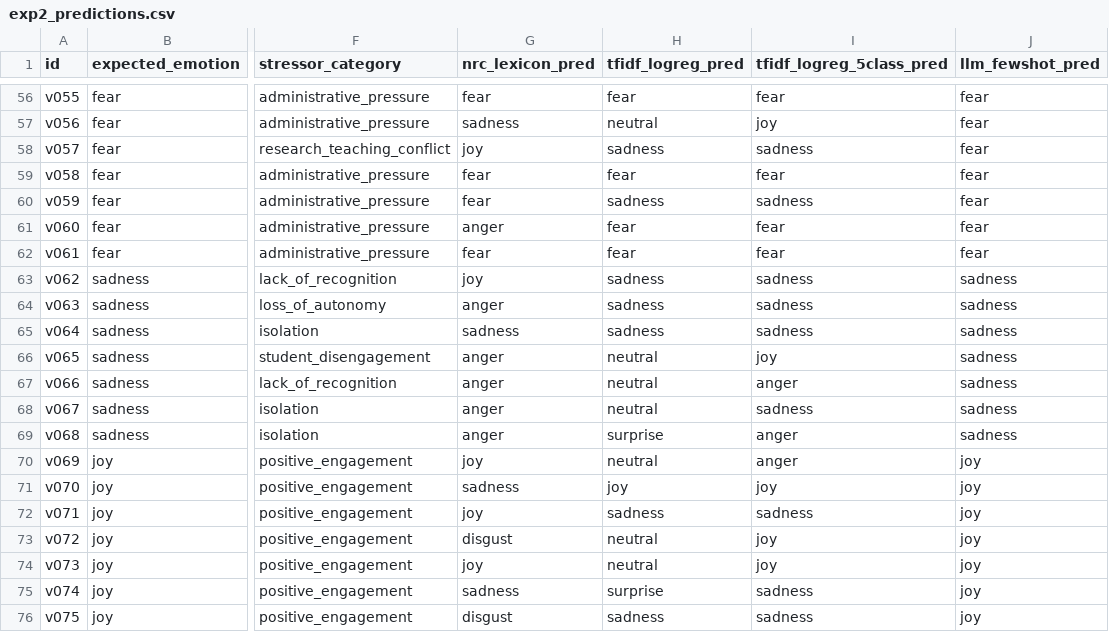
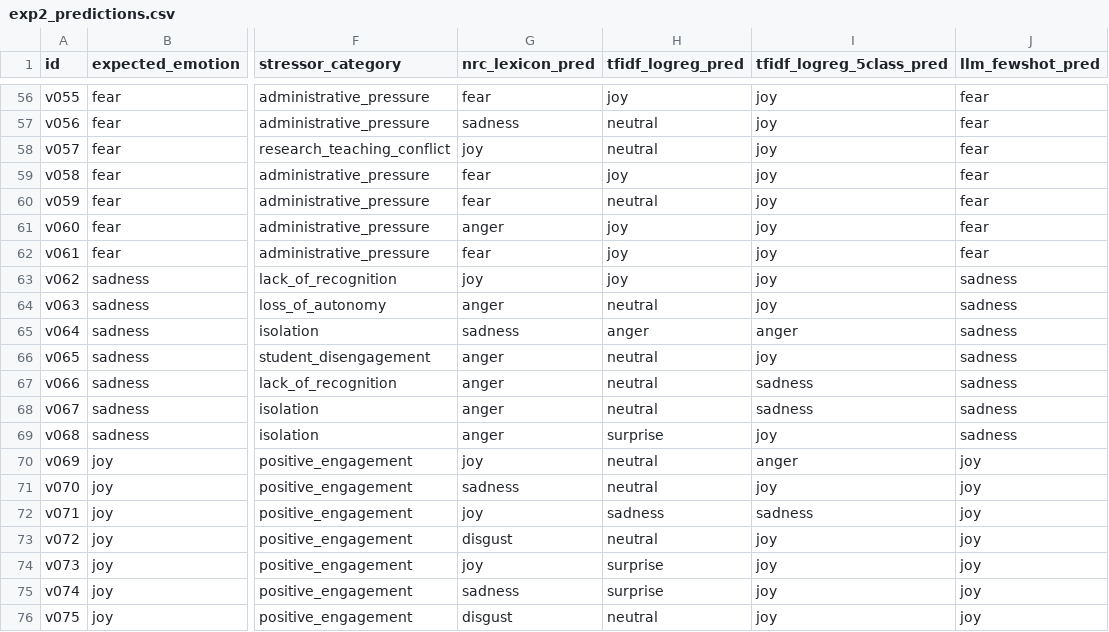
Before and after one commit to KuznetsovKarazin/ei-faculty-motivation, a CSV file: results/exp2_predictions.csv, drawn as a sheet; only a part is shown, gaps mark what is left out; the diff covers the shown part only; the diff names each change by its address in the sheet, - before the commit and + after, or states it on an @@ line.

```diff
--- a/results/exp2_predictions.csv
+++ b/results/exp2_predictions.csv
-H56 (tfidf_logreg_pred): fear
+H56 (tfidf_logreg_pred): joy
-I56 (tfidf_logreg_5class_pred): fear
+I56 (tfidf_logreg_5class_pred): joy
-H58 (tfidf_logreg_pred): sadness
+H58 (tfidf_logreg_pred): neutral
-I58 (tfidf_logreg_5class_pred): sadness
+I58 (tfidf_logreg_5class_pred): joy
-H59 (tfidf_logreg_pred): fear
+H59 (tfidf_logreg_pred): joy
-I59 (tfidf_logreg_5class_pred): fear
+I59 (tfidf_logreg_5class_pred): joy
-H60 (tfidf_logreg_pred): sadness
+H60 (tfidf_logreg_pred): neutral
-I60 (tfidf_logreg_5class_pred): sadness
+I60 (tfidf_logreg_5class_pred): joy
-H61:H62 (tfidf_logreg_pred): fear
+H61:H62 (tfidf_logreg_pred): joy
-I61:I62 (tfidf_logreg_5class_pred): fear
+I61:I62 (tfidf_logreg_5class_pred): joy
-H63 (tfidf_logreg_pred): sadness
+H63 (tfidf_logreg_pred): joy
-I63:I64 (tfidf_logreg_5class_pred): sadness
+I63:I64 (tfidf_logreg_5class_pred): joy
-H64 (tfidf_logreg_pred): sadness
+H64 (tfidf_logreg_pred): neutral
-H65 (tfidf_logreg_pred): sadness
+H65 (tfidf_logreg_pred): anger
-I65 (tfidf_logreg_5class_pred): sadness
+I65 (tfidf_logreg_5class_pred): anger
-I67 (tfidf_logreg_5class_pred): anger
+I67 (tfidf_logreg_5class_pred): sadness
-I69 (tfidf_logreg_5class_pred): anger
+I69 (tfidf_logreg_5class_pred): joy
-H71 (tfidf_logreg_pred): joy
+H71 (tfidf_logreg_pred): neutral
-H74 (tfidf_logreg_pred): neutral
+H74 (tfidf_logreg_pred): surprise
-I75:I76 (tfidf_logreg_5class_pred): sadness
+I75:I76 (tfidf_logreg_5class_pred): joy
-H76 (tfidf_logreg_pred): sadness
+H76 (tfidf_logreg_pred): neutral
```
Also changed, not shown: 43 edited cells elsewhere in this file, 13 other files.
